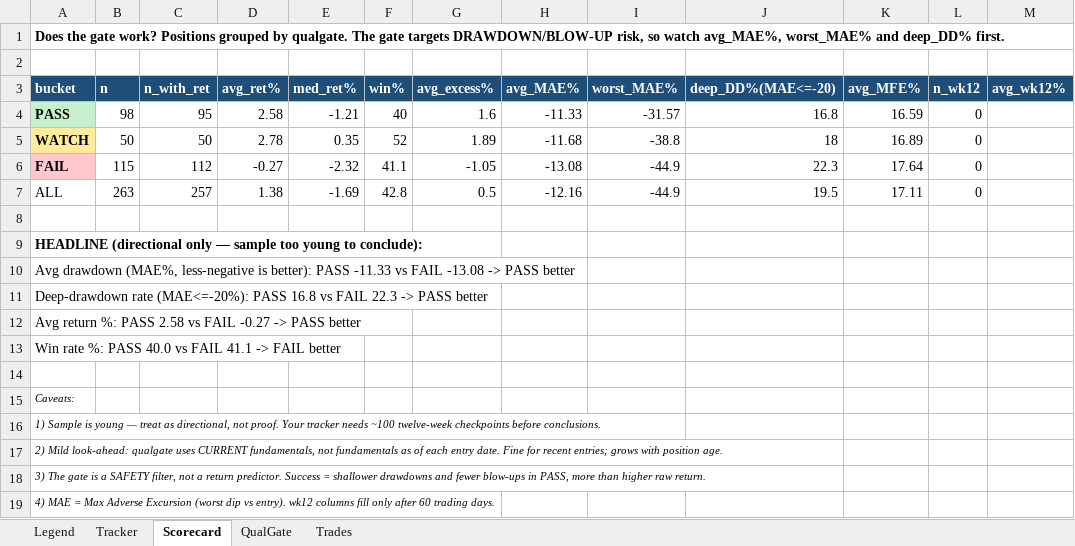
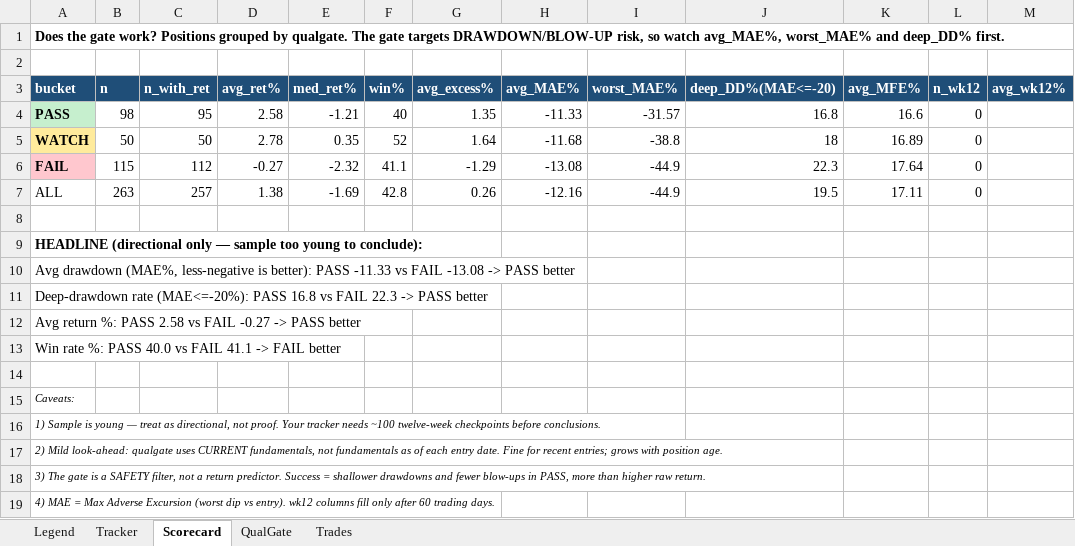
Before and after one commit to gjv-81/slowswing, an Excel workbook: STS_holy_grail.xlsx, sheet Scorecard, drawn as a sheet; values as stored, in another font and other column widths than the file's, no borders; the diff names each change by its address in the sheet, - before the commit and + after, or states it on an @@ line.

```diff
--- a/STS_holy_grail.xlsx (sheet Scorecard)
+++ b/STS_holy_grail.xlsx (sheet Scorecard)
-G4 (avg_excess%): 1.6
+G4 (avg_excess%): 1.35
-K4 (avg_MFE%): 16.59
+K4 (avg_MFE%): 16.6
-G5 (avg_excess%): 1.89
+G5 (avg_excess%): 1.64
-G6 (avg_excess%): -1.05
+G6 (avg_excess%): -1.29
-G7 (avg_excess%): 0.5
+G7 (avg_excess%): 0.26
```
Also changed, not shown: sheet Tracker, sheet QualGate, sheet Trades, STS_holy_grail_v2.xlsx, sts_ml_paper_tracker.xlsx, 6 other files.
